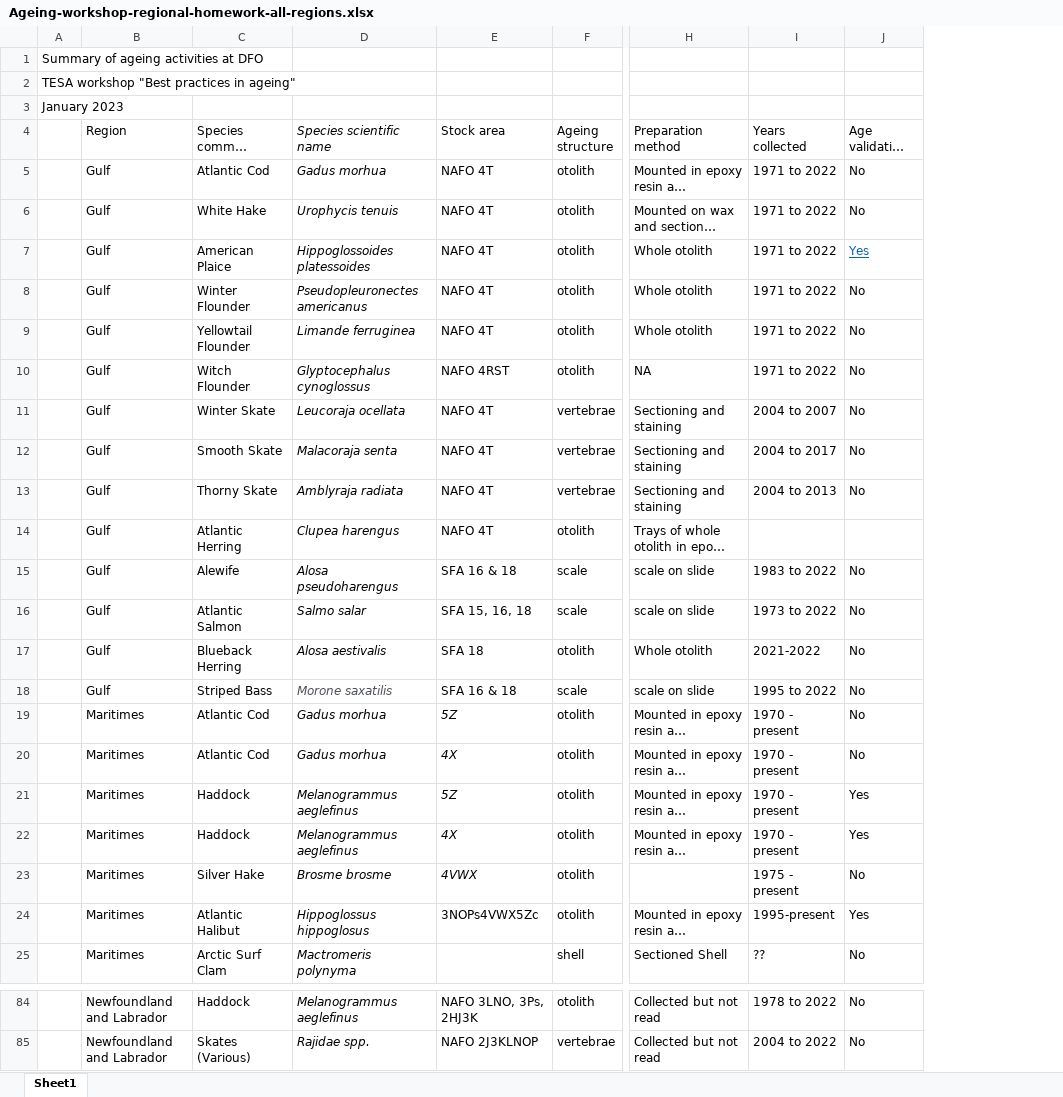
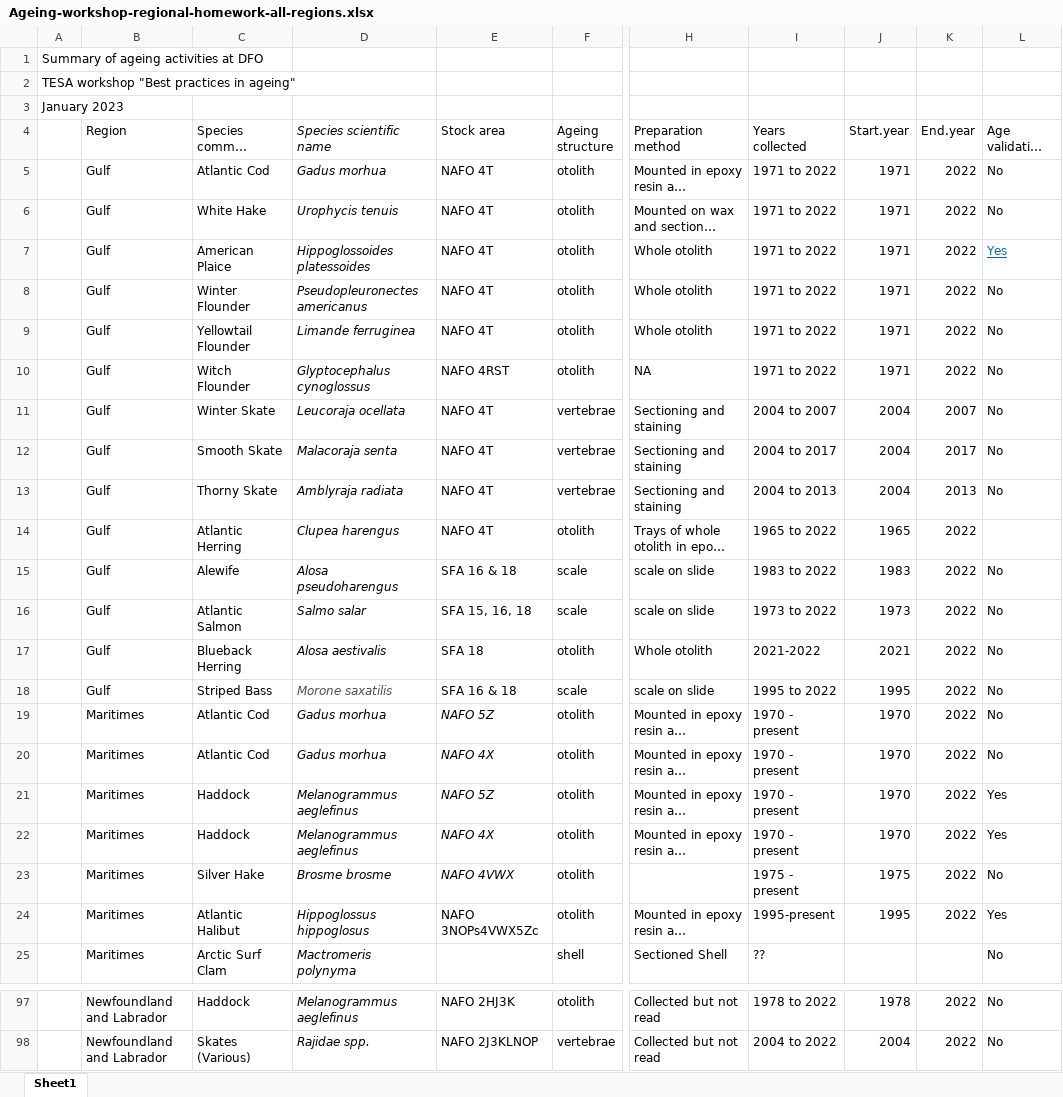
Before and after one commit to TESA-workshops/ageing-best-practices-2023, an Excel workbook: planning/Ageing-workshop-regional-homework-all-regions.xlsx, sheet Sheet1, drawn as a sheet; only a part is shown, gaps mark what is left out; long unchanged cells end in …; values as stored, in another font and other column widths than the file's, no borders; table styles not drawn; addresses are those after the commit; the diff covers the shown part only; the diff names each change by its address in the sheet, - before the commit and + after, or states it on an @@ line.

```diff
--- a/planning/Ageing-workshop-regional-homework-all-regions.xlsx (sheet Sheet1)
+++ b/planning/Ageing-workshop-regional-homework-all-regions.xlsx (sheet Sheet1)
+column J (Start.year), rows 5-24: 1971 | 1971 | 1971 | 1971 | 1971 | 1971 | 2004 | 2004 | 2004 | 1965 | 1983 | 1973 | 2021 | 1995 | 1970 | 1970 | 1970 | 1970 | 1975 | 1995; rows 97-98: 1978 | 2004
+column K (End.year), rows 5-24: 2022 | 2022 | 2022 | 2022 | 2022 | 2022 | 2007 | 2017 | 2013 | 2022 | 2022 | 2022 | 2022 | 2022 | 2022 | 2022 | 2022 | 2022 | 2022 | 2022; rows 97-98: 2022 | 2022
-I14 (Years collected): (empty)
+I14 (Years collected): 1965 to 2022
-E19 (Stock area): 5Z
+E19 (Stock area): NAFO 5Z
-E20 (Stock area): 4X
+E20 (Stock area): NAFO 4X
-E21 (Stock area): 5Z
+E21 (Stock area): NAFO 5Z
-E22 (Stock area): 4X
+E22 (Stock area): NAFO 4X
-E23 (Stock area): 4VWX
+E23 (Stock area): NAFO 4VWX
-E24 (Stock area): 3NOPs4VWX5Zc
+E24 (Stock area): NAFO 3NOPs4VWX5Zc
-E97 (Stock area): NAFO 3LNO, 3Ps, 2HJ3K
+E97 (Stock area): NAFO 2HJ3K
```
Also changed, not shown: 13 added rows and 6 edited cells elsewhere in this sheet, planning/workshop-participants.xlsx, 14 other files.
